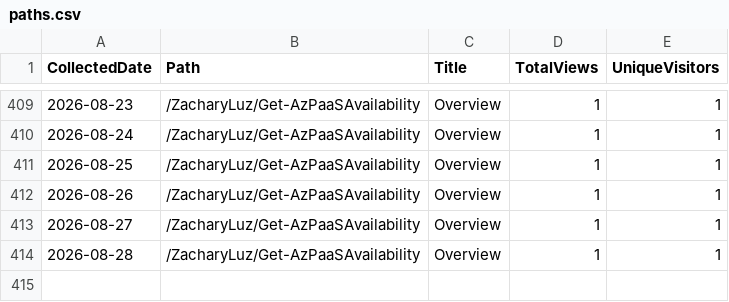
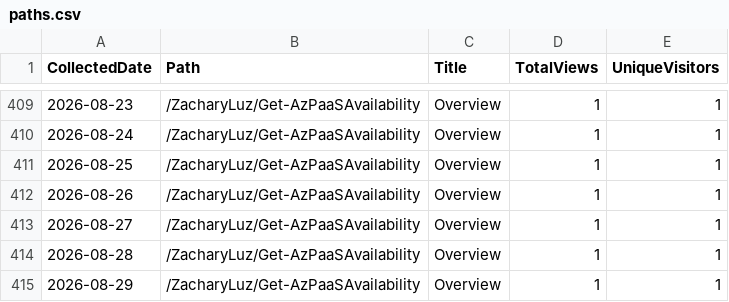
Before and after one commit to ZacharyLuz/Get-AzPaaSAvailability, a CSV file: data/paths.csv, drawn as a sheet; only a part is shown, gaps mark what is left out.

```diff
--- a/data/paths.csv
+++ b/data/paths.csv
@@ -414 +414,2 @@ CollectedDate,Path,Title,TotalViews,UniqueVisitors
 "2026-08-28","/ZacharyLuz/Get-AzPaaSAvailability","Overview",1,1
+"2026-08-29","/ZacharyLuz/Get-AzPaaSAvailability","Overview",1,1
```
Also changed, not shown: data/release-downloads.csv, data/repo-stats.csv, 2 other files.
